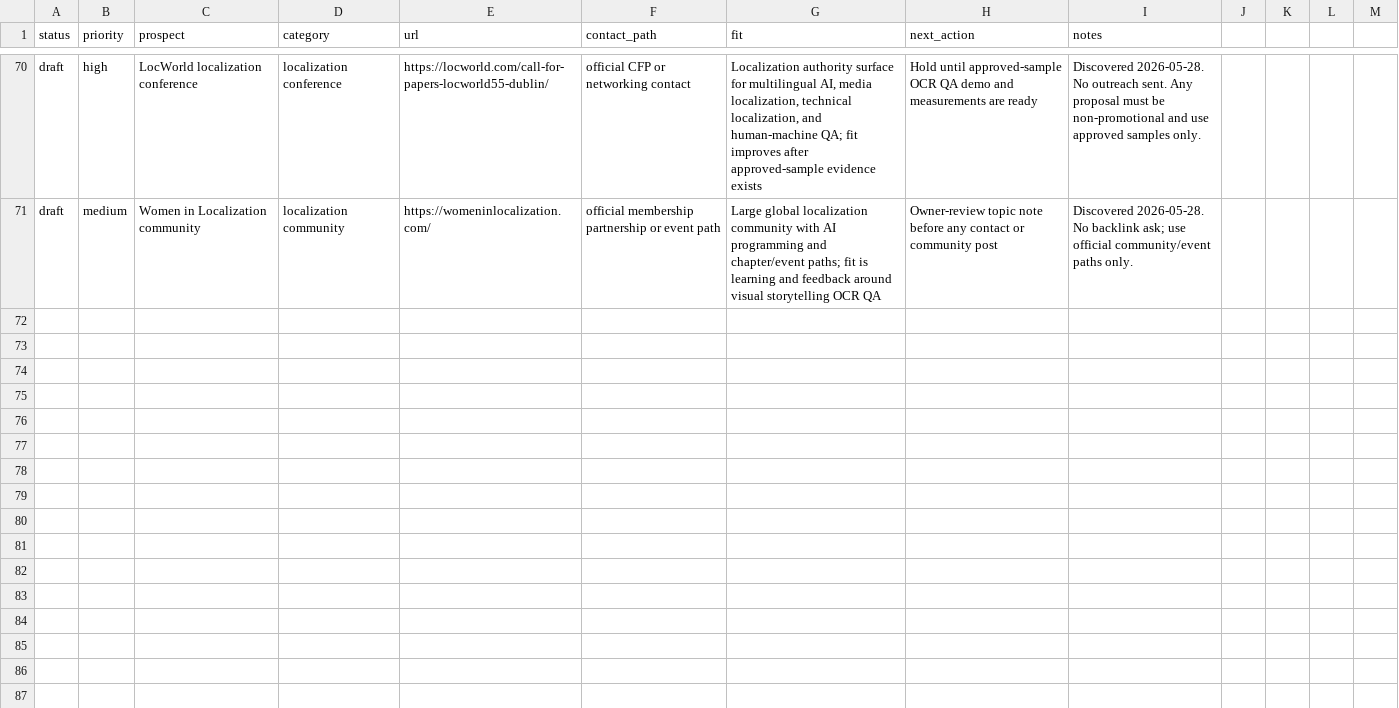
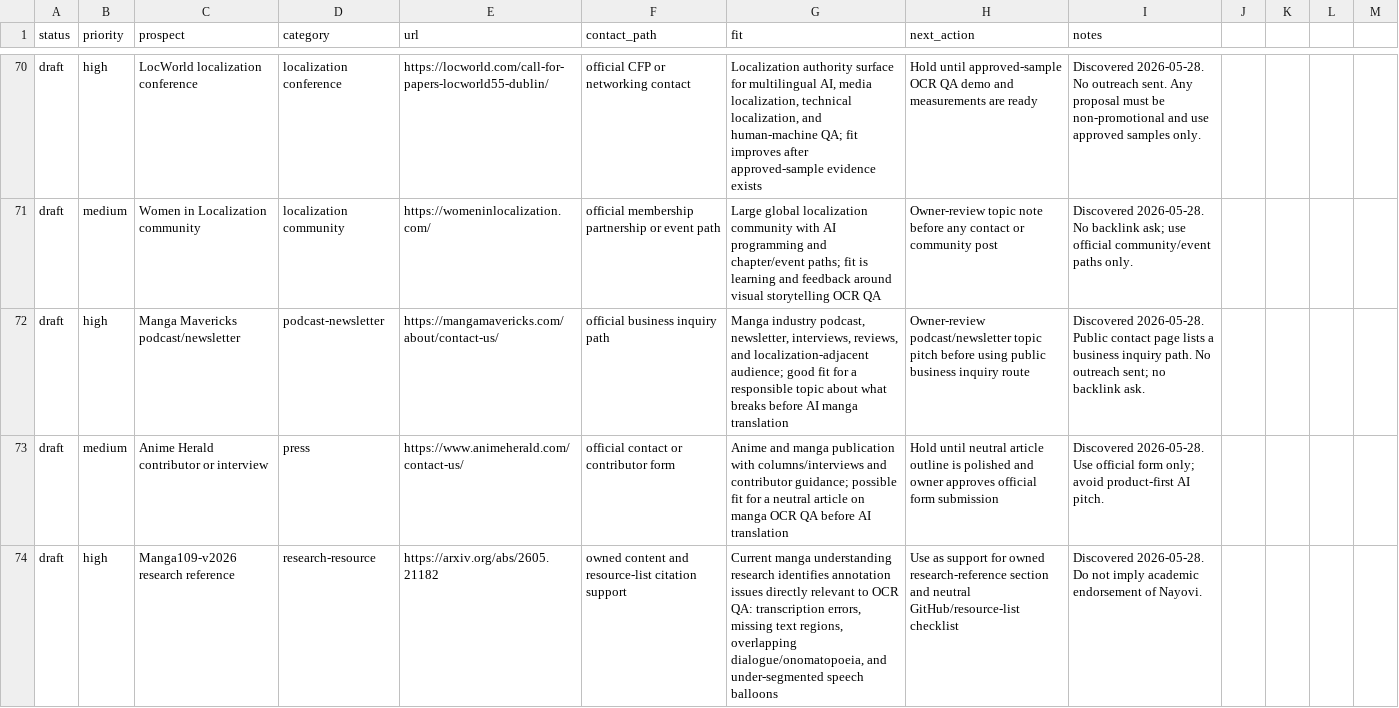
Before and after one commit to borjiomar38/tachi-back, a CSV file: docs/growth/backlink-prospects.csv, drawn as a sheet; only a part is shown, gaps mark what is left out; the diff names each change by its address in the sheet, - before the commit and + after, or states it on an @@ line.

Commit message:
Add research-backed SEO distribution assets

```diff
--- a/docs/growth/backlink-prospects.csv
+++ b/docs/growth/backlink-prospects.csv
+row 72: draft | high | Manga Mavericks podcast/newsletter | podcast-newsletter | https://mangamavericks.com/about/contact-us/ | official business inquiry path | Manga industry podcast, newsletter, interviews, reviews, and localization-adjacent audience; good fit for a responsible topic about what breaks before AI manga translation | Owner-review podcast/newsletter topic pitch before using public business inquiry route | Discovered 2026-05-28. Public contact page lists a business inquiry path. No outreach sent; no backlink ask.
+row 73: draft | medium | Anime Herald contributor or interview | press | https://www.animeherald.com/contact-us/ | official contact or contributor form | Anime and manga publication with columns/interviews and contributor guidance; possible fit for a neutral article on manga OCR QA before AI translation | Hold until neutral article outline is polished and owner approves official form submission | Discovered 2026-05-28. Use official form only; avoid product-first AI pitch.
+row 74: draft | high | Manga109-v2026 research reference | research-resource | https://arxiv.org/abs/2605.21182 | owned content and resource-list citation support | Current manga understanding research identifies annotation issues directly relevant to OCR QA: transcription errors, missing text regions, overlapping dialogue/onomatopoeia, and under-segmented speech balloons | Use as support for owned research-reference section and neutral GitHub/resource-list checklist | Discovered 2026-05-28. Do not imply academic endorsement of Nayovi.
```
Also changed, not shown: 6 other files.
